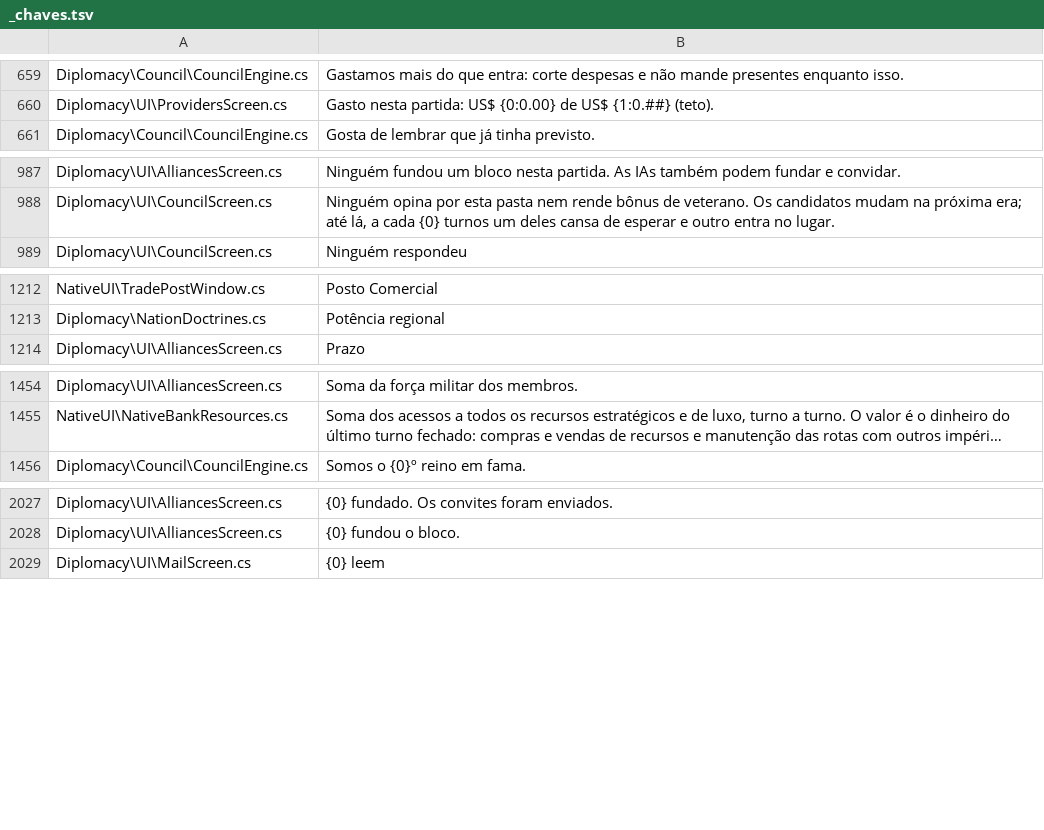
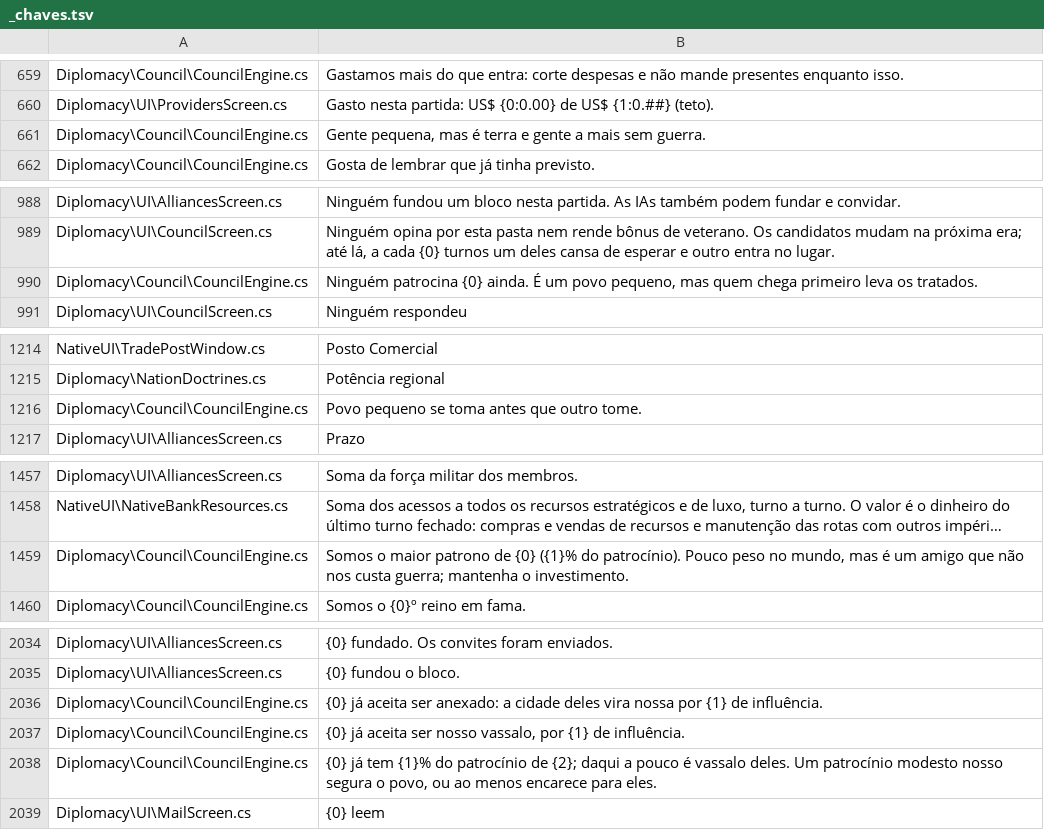
Before and after one commit to lcaresia/realpolitik, a TSV file: src/CurrencyMod/Lang/_chaves.tsv, drawn as a sheet; only a part is shown, gaps mark what is left out; long unchanged cells end in …; the diff covers the shown part only; the diff names each change by its address in the sheet, - before the commit and + after, or states it on an @@ line.

Commit message:
Foreign Affairs minister weighs independent peoples, version 1.5.5
- CouncilEngine: after the nations demands and proposals, the Foreign Affairs topic can be an independent people:
  a vassal or annexation treaty within reach (ahead of a friendly nation), a rival holding half of a people
  patronage, another treaty to sign, a people we sponsor, or an unclaimed one for some traits. Always below the
  nations; advice codes patrocinar:M# and tratado_povo:M# count in the reaction to the leader.
- Player council prompt: independent peoples are treated almost like nations, smaller and far less important.
- Translations (en, es, fr, de), README, AI diplomacy doc, site changelog.

```diff
--- a/src/CurrencyMod/Lang/_chaves.tsv
+++ b/src/CurrencyMod/Lang/_chaves.tsv
+row 661: Diplomacy\Council\CouncilEngine.cs | Gente pequena, mas é terra e gente a mais sem guerra.
+row 990: Diplomacy\Council\CouncilEngine.cs | Ninguém patrocina {0} ainda. É um povo pequeno, mas quem chega primeiro leva os tratados.
+row 1216: Diplomacy\Council\CouncilEngine.cs | Povo pequeno se toma antes que outro tome.
+row 1459: Diplomacy\Council\CouncilEngine.cs | Somos o maior patrono de {0} ({1}% do patrocínio). Pouco peso no mundo, mas é um amigo que não nos custa guerra; mantenha o investimento.
+row 2036: Diplomacy\Council\CouncilEngine.cs | {0} já aceita ser anexado: a cidade deles vira nossa por {1} de influência.
+row 2037: Diplomacy\Council\CouncilEngine.cs | {0} já aceita ser nosso vassalo, por {1} de influência.
+row 2038: Diplomacy\Council\CouncilEngine.cs | {0} já tem {1}% do patrocínio de {2}; daqui a pouco é vassalo deles. Um patrocínio modesto nosso segura o povo, ou ao menos encarece para eles.
```
Also changed, not shown: 3 added rows elsewhere in this file, 10 other files.
